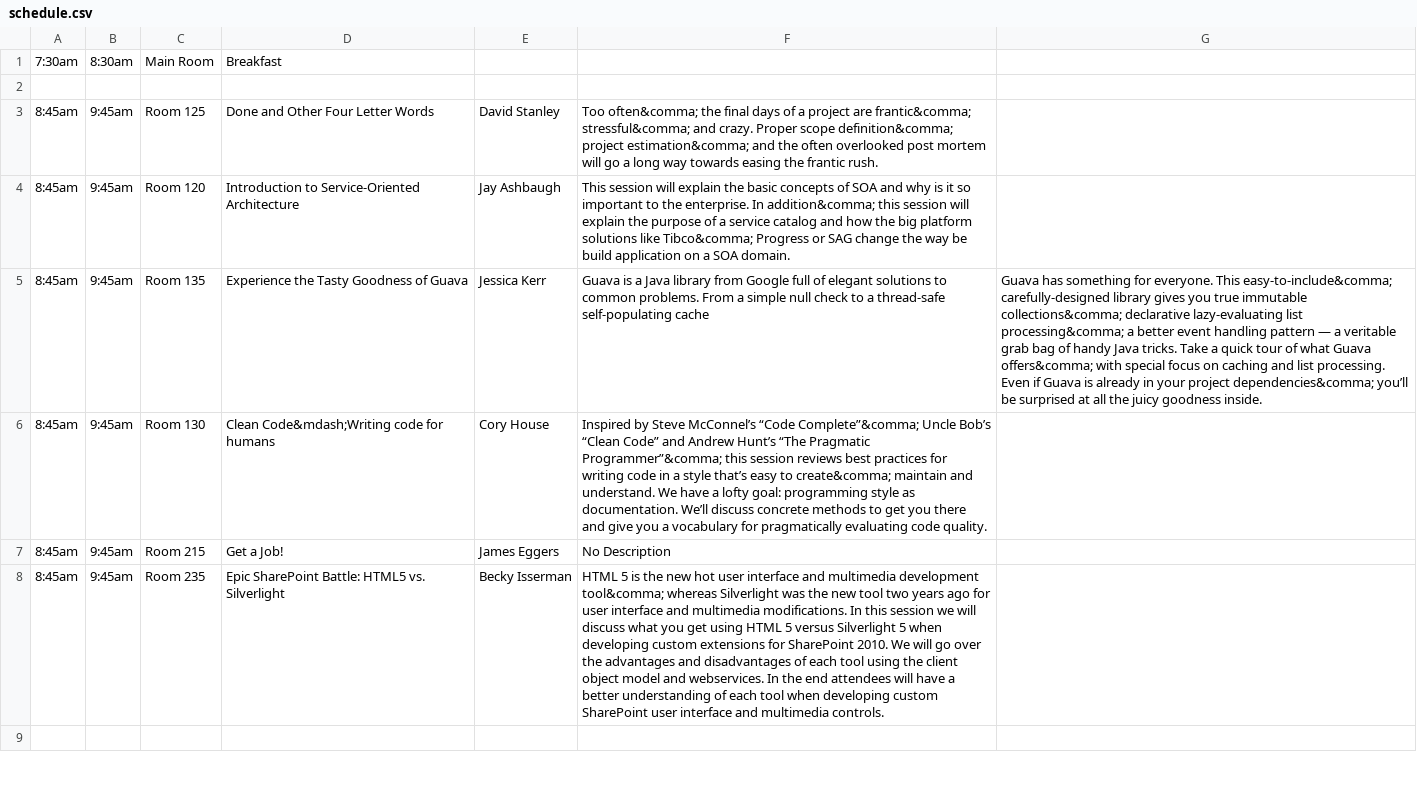
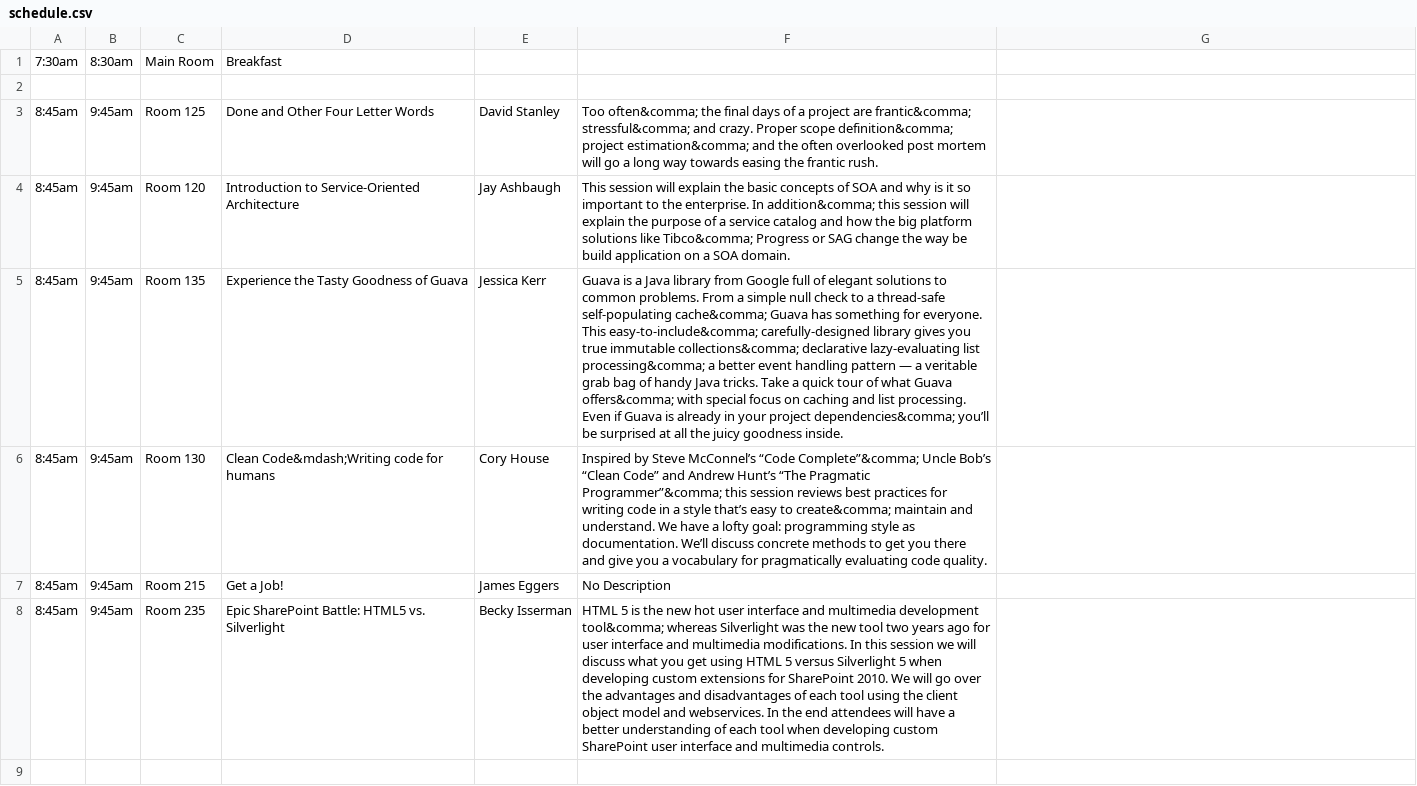
Before and after one commit to adunkman/kcdc-schedule, a CSV file: data/schedule.csv, drawn as a sheet; only a part is shown; the diff covers the shown part only; the diff names each change by its address in the sheet, - before the commit and + after, or states it on an @@ line.

Commit message:
Replaced commas

```diff
--- a/data/schedule.csv
+++ b/data/schedule.csv
-F5: …thread-safe self-populating cache
+F5: …thread-safe self-populating cache&comma; Guava has something for everyone. This easy-to-include&comma; carefully-designed library gives you true immutable collections&comma; declarative lazy-evaluating list processing&comma; a better event handling pattern — a veritable grab bag of handy Java tricks. Take a quick tour of what Guava offers&comma; with special focus on caching and list processing. Even if Guava is already in your project dependencies&comma; you’ll be surprised at all the juicy goodness inside.
-G5: Guava has something for everyone. This easy-to-include&comma; carefully-designed library gives you true immutable collections&comma; declarative lazy-evaluating list processing&comma; a better event handling pattern — a veritable grab bag of handy Java tricks. Take a quick tour of what Guava offers&comma; with special focus on caching and list processing. Even if Guava is already in your project dependencies&comma; you’ll be surprised at all the juicy goodness inside.
+G5: (empty)
```
Also changed, not shown: 4 edited cells elsewhere in this file.
